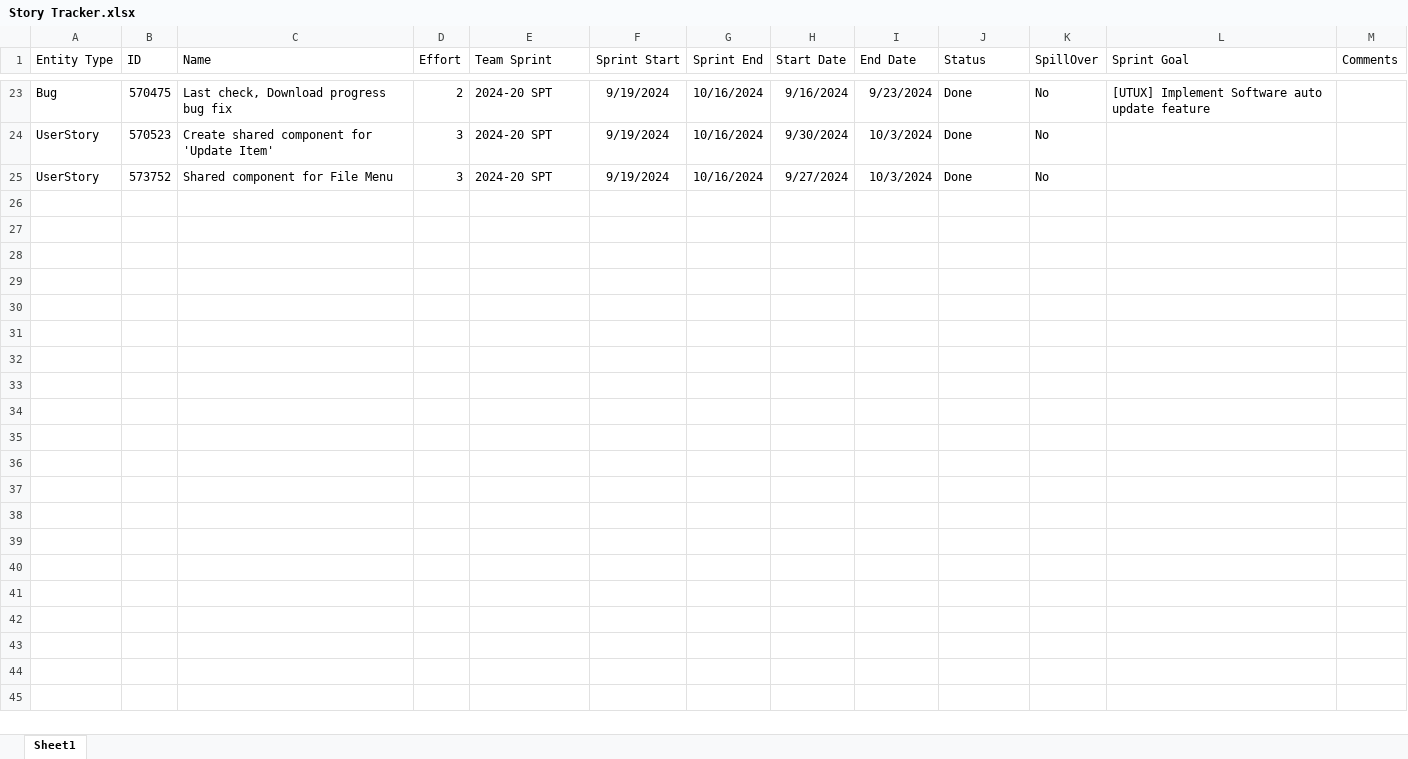
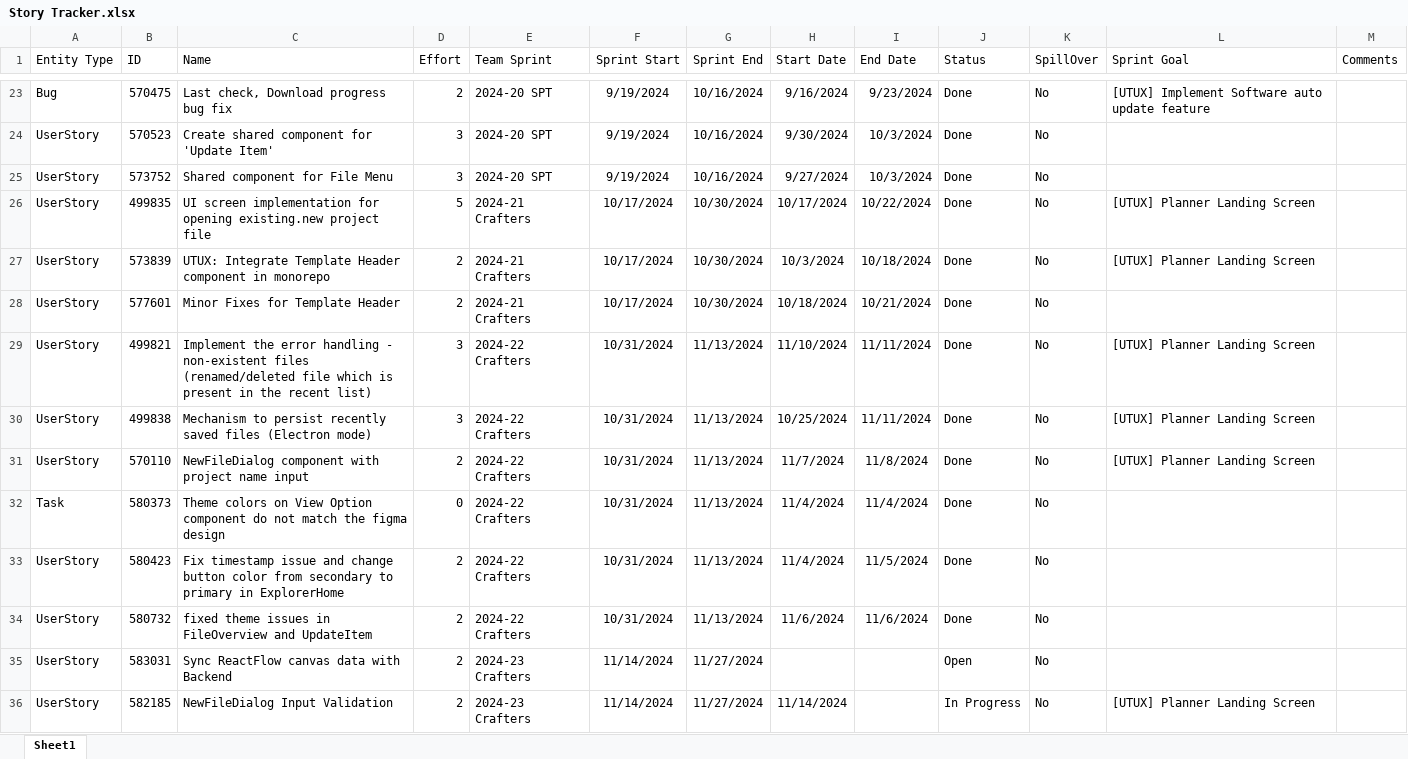
Before and after one commit to SHIVAMVORA01/storytracker, an Excel workbook: Story Tracker.xlsx, sheet Sheet1, drawn as a sheet; only a part is shown, gaps mark what is left out; values as stored, in another font and other column widths than the file's, no borders; the diff names each change by its address in the sheet, - before the commit and + after, or states it on an @@ line.

Commit message:
updated data

```diff
--- a/Story Tracker.xlsx (sheet Sheet1)
+++ b/Story Tracker.xlsx (sheet Sheet1)
+row 26: UserStory | 499835 | UI screen implementation for opening existing.new project file | 5 | 2024-21 Crafters | 10/17/2024 | 10/30/2024 | 10/17/2024 | 10/22/2024 | Done | No | [UTUX] Planner Landing Screen
+row 27: UserStory | 573839 | UTUX: Integrate Template Header component in monorepo | 2 | 2024-21 Crafters | 10/17/2024 | 10/30/2024 | 10/3/2024 | 10/18/2024 | Done | No | [UTUX] Planner Landing Screen
+row 28: UserStory | 577601 | Minor Fixes for Template Header | 2 | 2024-21 Crafters | 10/17/2024 | 10/30/2024 | 10/18/2024 | 10/21/2024 | Done | No
+row 29: UserStory | 499821 | Implement the error handling - non-existent files (renamed/deleted file which is present in the recent list) | 3 | 2024-22 Crafters | 10/31/2024 | 11/13/2024 | 11/10/2024 | 11/11/2024 | Done | No | [UTUX] Planner Landing Screen
+row 30: UserStory | 499838 | Mechanism to persist recently saved files (Electron mode) | 3 | 2024-22 Crafters | 10/31/2024 | 11/13/2024 | 10/25/2024 | 11/11/2024 | Done | No | [UTUX] Planner Landing Screen
+row 31: UserStory | 570110 | NewFileDialog component with project name input | 2 | 2024-22 Crafters | 10/31/2024 | 11/13/2024 | 11/7/2024 | 11/8/2024 | Done | No | [UTUX] Planner Landing Screen
+row 32: Task | 580373 | Theme colors on View Option component do not match the figma design | 0 | 2024-22 Crafters | 10/31/2024 | 11/13/2024 | 11/4/2024 | 11/4/2024 | Done | No
+row 33: UserStory | 580423 | Fix timestamp issue and change button color from secondary to primary in ExplorerHome | 2 | 2024-22 Crafters | 10/31/2024 | 11/13/2024 | 11/4/2024 | 11/5/2024 | Done | No
+row 34: UserStory | 580732 | fixed theme issues in FileOverview and UpdateItem | 2 | 2024-22 Crafters | 10/31/2024 | 11/13/2024 | 11/6/2024 | 11/6/2024 | Done | No
+row 35: UserStory | 583031 | Sync ReactFlow canvas data with Backend | 2 | 2024-23 Crafters | 11/14/2024 | 11/27/2024 |  |  | Open | No
+row 36: UserStory | 582185 | NewFileDialog Input Validation | 2 | 2024-23 Crafters | 11/14/2024 | 11/27/2024 | 11/14/2024 |  | In Progress | No | [UTUX] Planner Landing Screen
```
